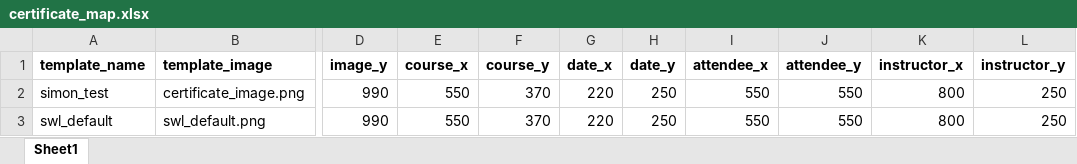
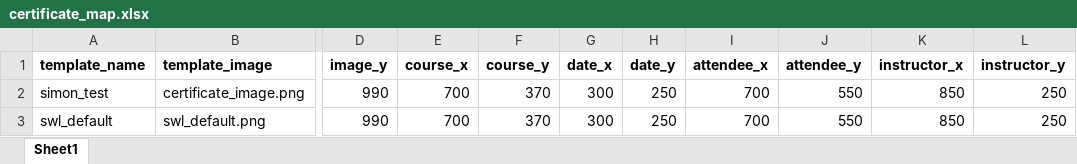
Before and after one commit to spokeeffe/certificate_builder, an Excel workbook: certificate_templates/certificate_map.xlsx, sheet Sheet1, drawn as a sheet; only a part is shown, gaps mark what is left out; values as stored, in another font and other column widths than the file's, no borders; the diff names each change by its address in the sheet, - before the commit and + after, or states it on an @@ line.

Commit message:
Add files via upload

```diff
--- a/certificate_templates/certificate_map.xlsx (sheet Sheet1)
+++ b/certificate_templates/certificate_map.xlsx (sheet Sheet1)
-E2:E3 (course_x): 550
+E2:E3 (course_x): 700
-G2:G3 (date_x): 220
+G2:G3 (date_x): 300
-I2:I3 (attendee_x): 550
+I2:I3 (attendee_x): 700
-K2:K3 (instructor_x): 800
+K2:K3 (instructor_x): 850
```
